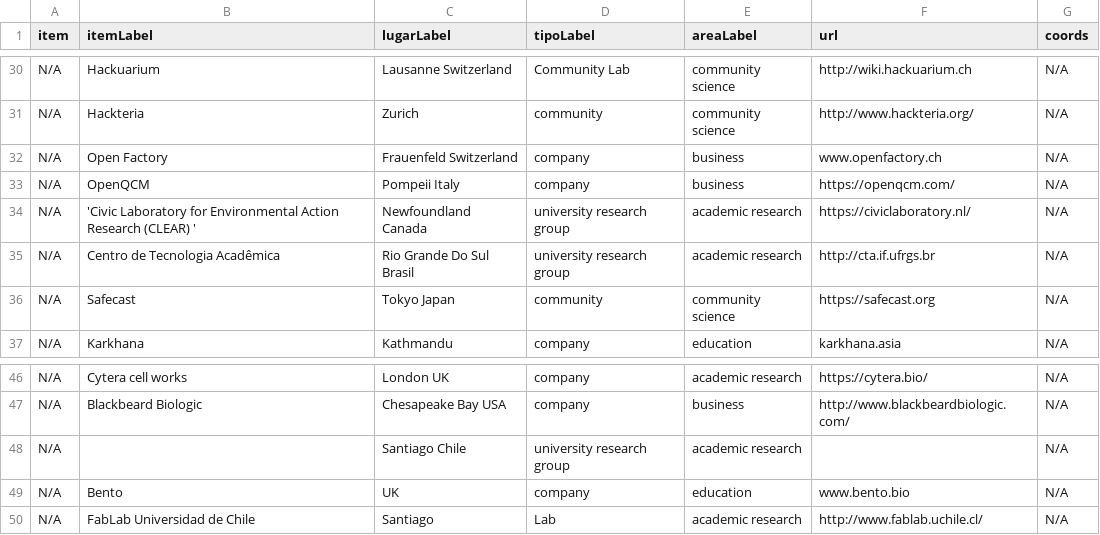
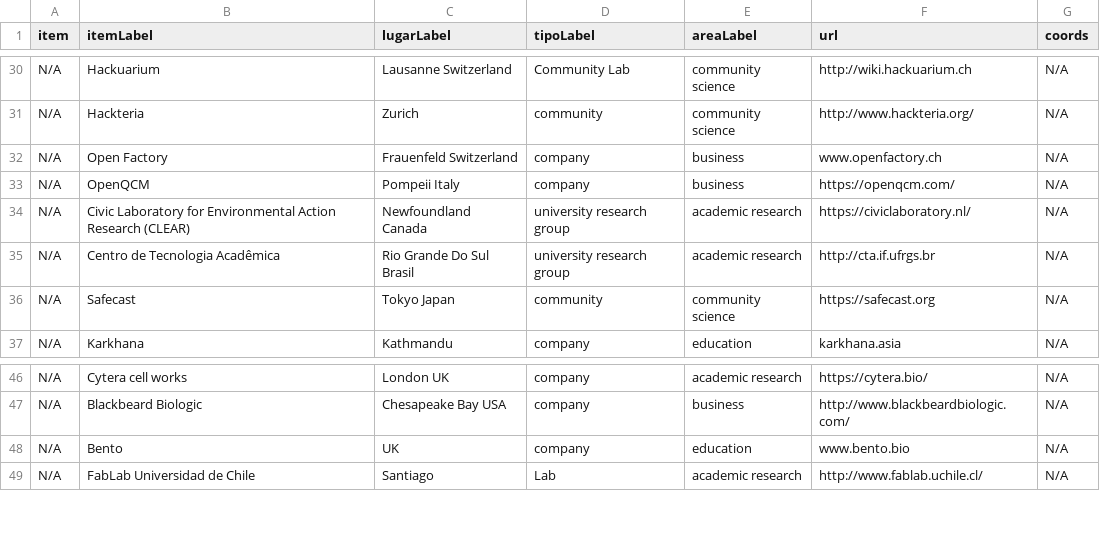
Before and after one commit to thessaly/GOSHMap, a CSV file: goshmap2.csv, drawn as a sheet; only a part is shown, gaps mark what is left out.

Commit message:
Update goshmap2.csv

```diff
--- a/goshmap2.csv
+++ b/goshmap2.csv
@@ -33,3 +33,3 @@ N/A,Open Factory,Frauenfeld Switzerland,company,business,www.openfactory.ch,N/A
 N/A,OpenQCM,Pompeii Italy,company,business,https://openqcm.com/,N/A
-N/A,'Civic Laboratory for Environmental Action Research (CLEAR) ',Newfoundland Canada,university research group,academic research,https://civiclaboratory.nl/,N/A
+N/A,Civic Laboratory for Environmental Action Research (CLEAR),Newfoundland Canada,university research group,academic research,https://civiclaboratory.nl/,N/A
 N/A,Centro de Tecnologia Acadêmica,Rio Grande Do Sul Brasil,university research group,academic research,http://cta.if.ufrgs.br,N/A
@@ -47,3 +47,2 @@ N/A,Cytera cell works,London UK,company,academic research,https://cytera.bio/,N/
 N/A,Blackbeard Biologic,Chesapeake Bay USA,company,business,http://www.blackbeardbiologic.com/,N/A
-N/A,,Santiago Chile,university research group,academic research,,N/A
 N/A,Bento,UK,company,education,www.bento.bio,N/A
```
